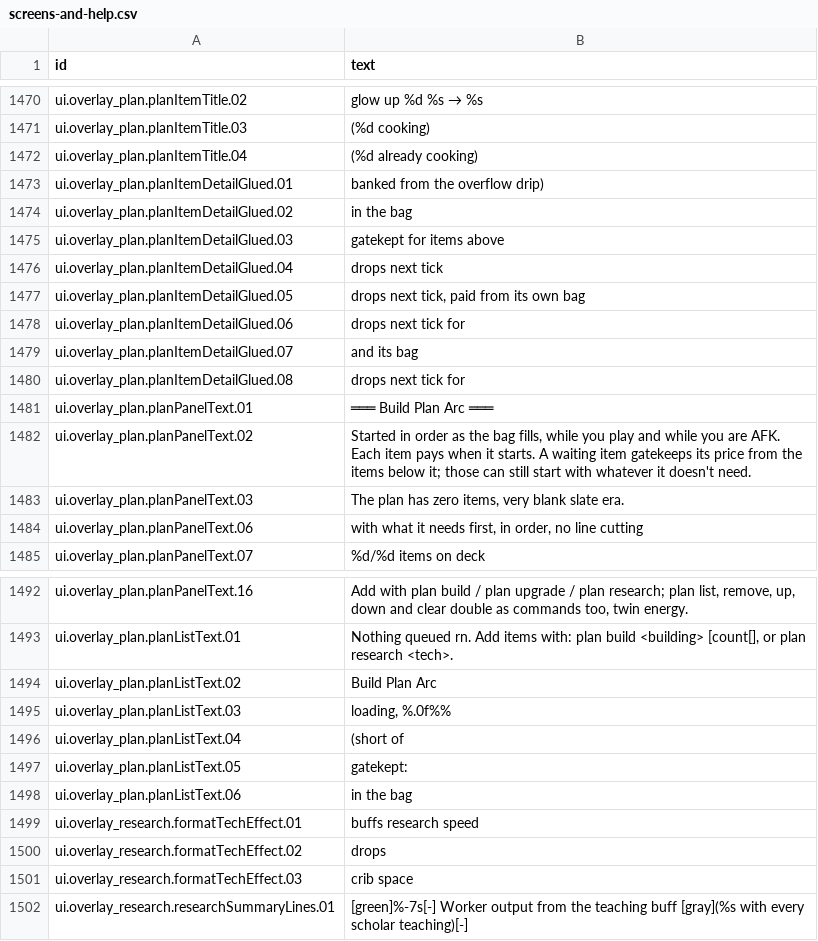
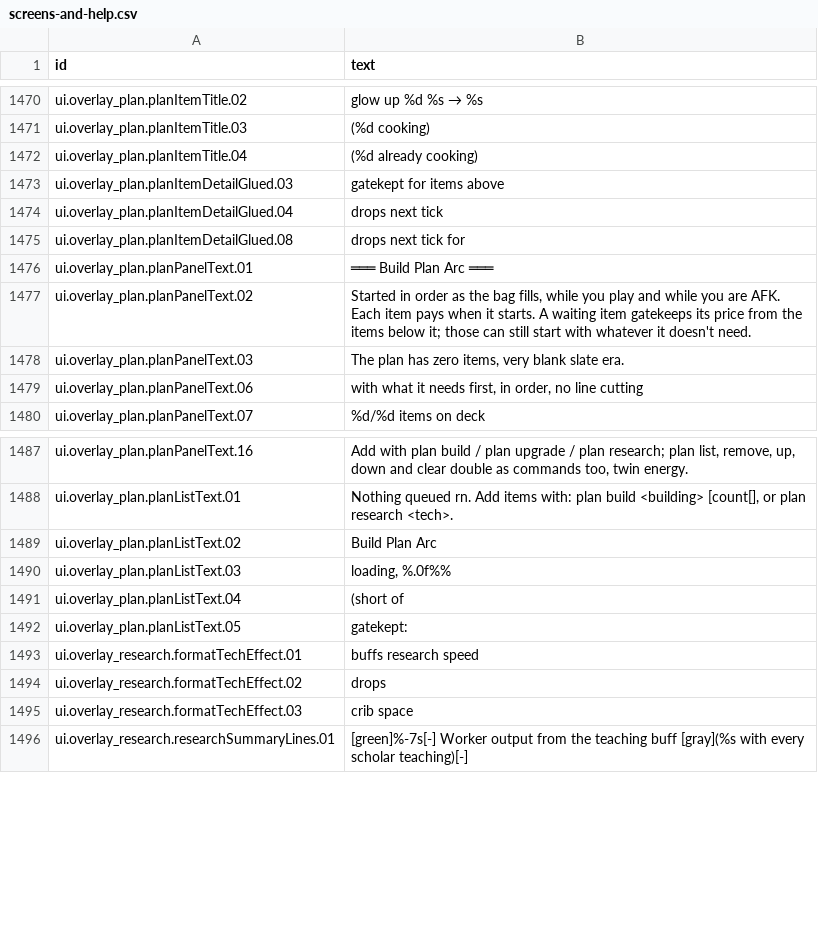
Before and after one commit to espresso20/ageforge, a CSV file: words/vibe/screens-and-help.csv, drawn as a sheet; only a part is shown, gaps mark what is left out.

```diff
--- a/words/vibe/screens-and-help.csv
+++ b/words/vibe/screens-and-help.csv
@@ -1738,9 +1738,4 @@ ui.overlay_plan.planItemTitle.03," (%d cooking)"
 ui.overlay_plan.planItemTitle.04," (%d already cooking)"
-ui.overlay_plan.planItemDetailGlued.01," banked from the overflow drip)"
-ui.overlay_plan.planItemDetailGlued.02," in the bag"
 ui.overlay_plan.planItemDetailGlued.03," gatekept for items above"
 ui.overlay_plan.planItemDetailGlued.04,drops next tick
-ui.overlay_plan.planItemDetailGlued.05,"drops next tick, paid from its own bag"
-ui.overlay_plan.planItemDetailGlued.06,drops next tick for
-ui.overlay_plan.planItemDetailGlued.07," and its bag"
 ui.overlay_plan.planItemDetailGlued.08,drops next tick for
@@ -1768,3 +1763,2 @@ ui.overlay_plan.planListText.04," (short of "
 ui.overlay_plan.planListText.05,gatekept:
-ui.overlay_plan.planListText.06," in the bag"
 ui.overlay_research.formatTechEffect.01,buffs research speed
```
Also changed, not shown: 2 other files.
